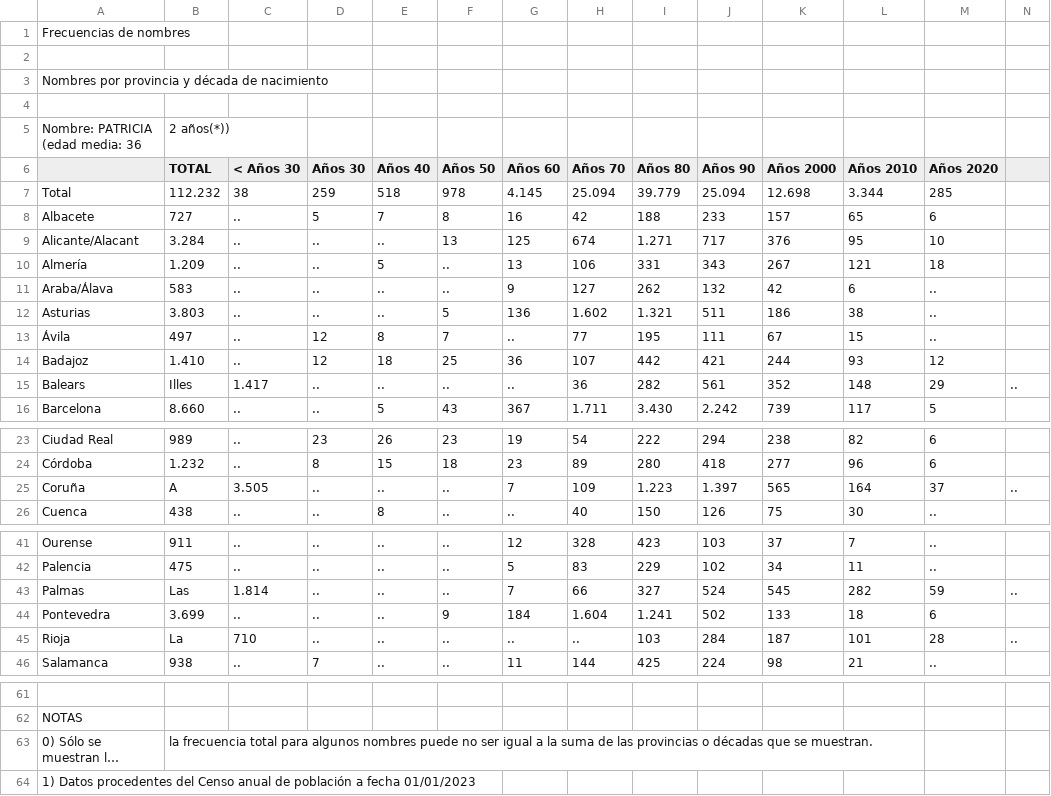
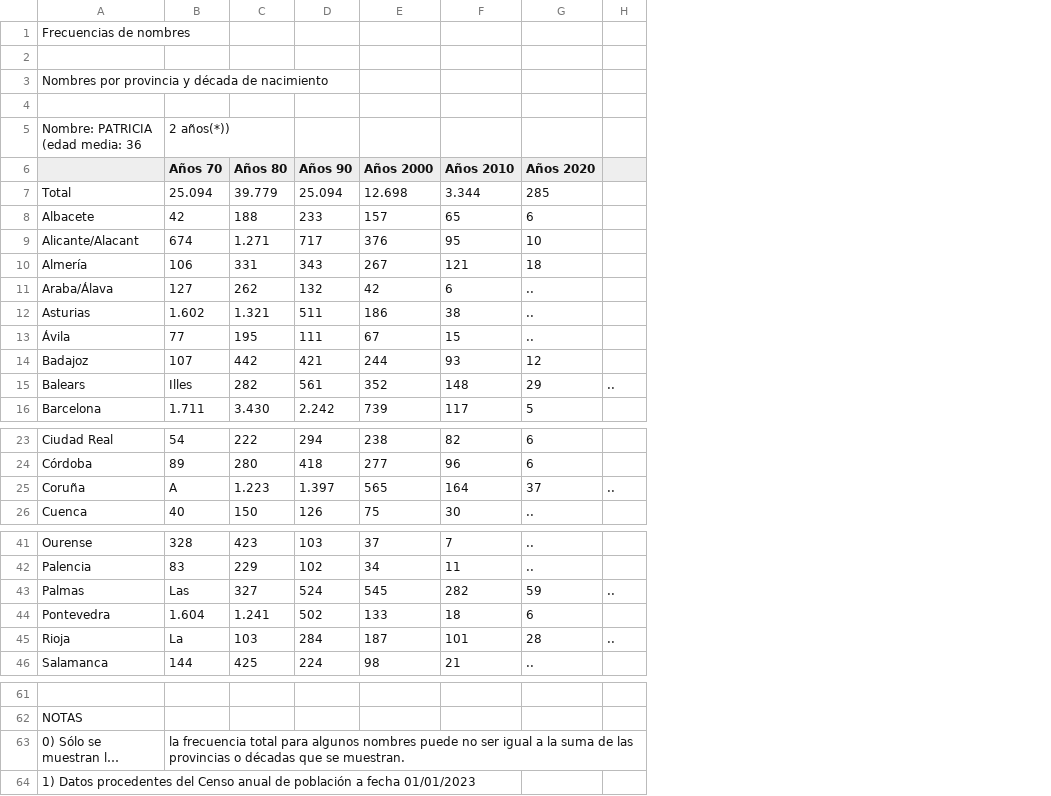
Before and after one commit to blancavg/candy-names-impact, a CSV file: data/raw/patricia.csv, drawn as a sheet; only a part is shown, gaps mark what is left out; long unchanged cells end in …; removed rows and columns are numbered as before the commit, all else as after; the diff names each change by its address in the sheet, - before the commit and + after, or states it on an @@ line.

```diff
--- a/data/raw/patricia.csv
+++ b/data/raw/patricia.csv
-column B (TOTAL), row 5: 2 años(*)); rows 7-16: 112.232 | 727 | 3.284 | 1.209 | 583 | 3.803 | 497 | 1.410 | Illes | 8.660; rows 23-26: 989 | 1.232 | A | 438; rows 41-46: 911 | 475 | Las | 3.699 | La | 938; row 63: la frecuencia total para algunos nombres puede no ser igual a la suma de las provincias o décadas que se muestran.
-column C (< Años 30), rows 7-16: 38 | .. | .. | .. | .. | .. | .. | .. | 1.417 | ..; rows 23-26: .. | .. | 3.505 | ..; rows 41-46: .. | .. | 1.814 | .. | 710 | ..
-column D (Años 30), rows 7-16: 259 | 5 | .. | .. | .. | .. | 12 | 12 | .. | ..; rows 23-26: 23 | 8 | .. | ..; rows 41-46: .. | .. | .. | .. | .. | 7
-column E (Años 40), rows 7-16: 518 | 7 | .. | 5 | .. | .. | 8 | 18 | .. | 5; rows 23-26: 26 | 15 | .. | 8; rows 41-46: all ..
-column F (Años 50), rows 7-16: 978 | 8 | 13 | .. | .. | 5 | 7 | 25 | .. | 43; rows 23-26: 23 | 18 | .. | ..; rows 41-46: .. | .. | .. | 9 | .. | ..
-column G (Años 60), rows 7-16: 4.145 | 16 | 125 | 13 | 9 | 136 | .. | 36 | .. | 367; rows 23-26: 19 | 23 | 7 | ..; rows 41-46: 12 | 5 | 7 | 184 | .. | 11
-B5 (Años 70): (empty)
+B5 (Años 70): 2 años(*))
-B15 (Años 70): 36
+B15 (Años 70): Illes
-B25 (Años 70): 109
+B25 (Años 70): A
-B43 (Años 70): 66
+B43 (Años 70): Las
-B45 (Años 70): ..
+B45 (Años 70): La
-B63 (Años 70): (empty)
+B63 (Años 70): la frecuencia total para algunos nombres puede no ser igual a la suma de las provincias o décadas que se muestran.
```
Also changed, not shown: data/raw/ana.csv, data/raw/maria.csv, 9 other files.
